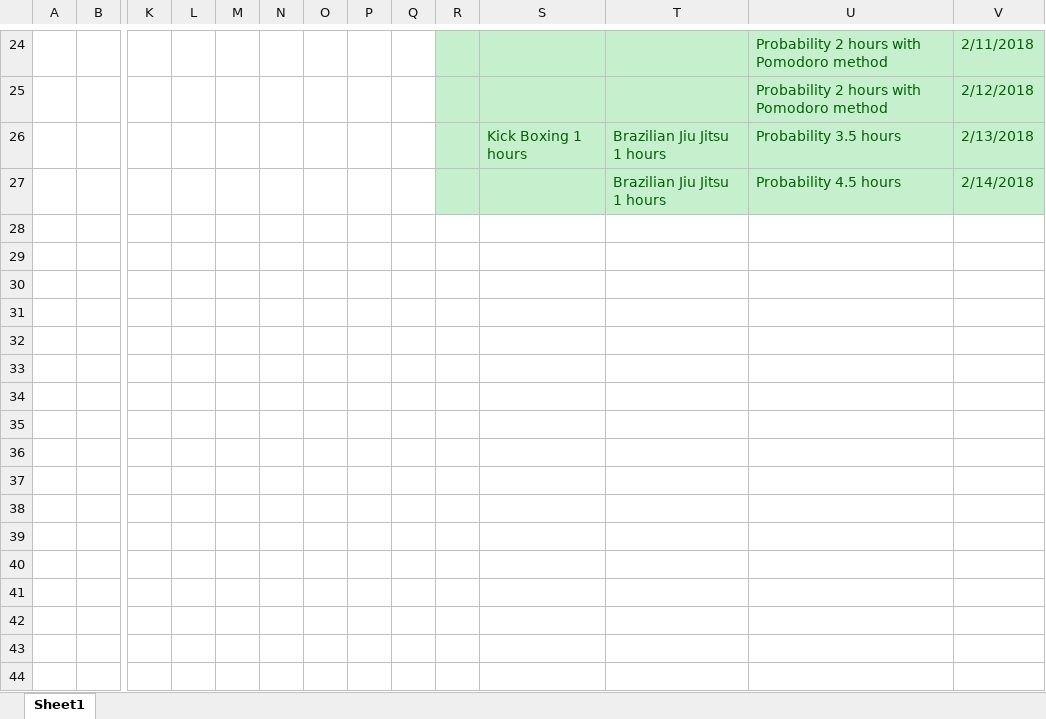
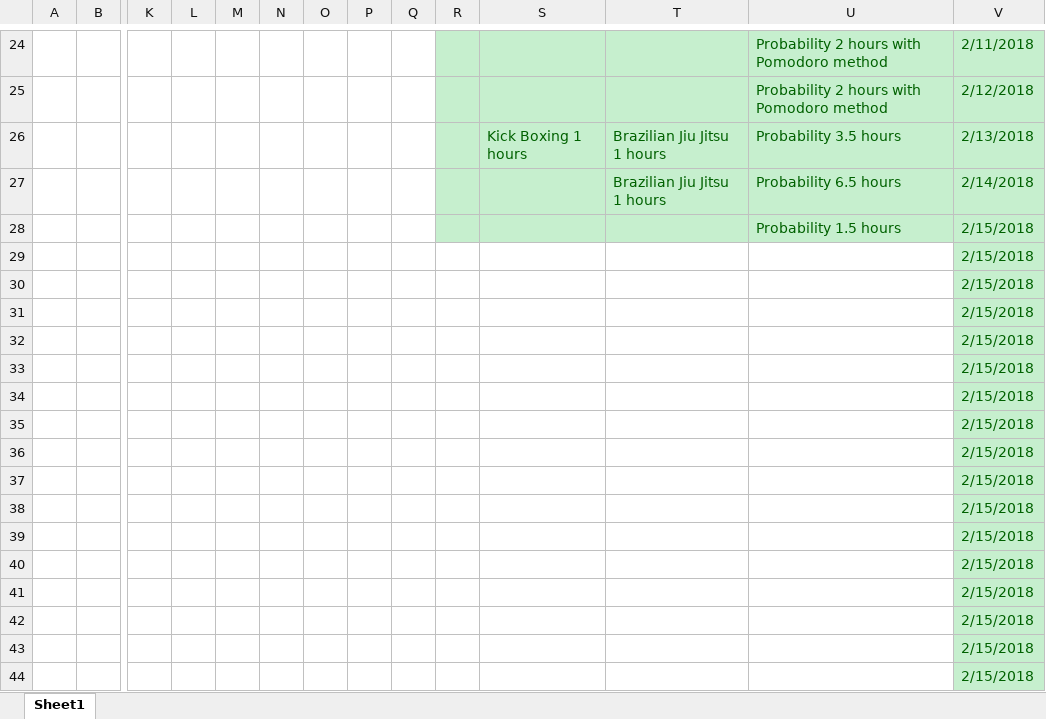
Before and after one commit to Yannnyan/Work_Submition, an Excel workbook: Work_submition.xlsm, sheet Sheet1, drawn as a sheet; only a part is shown, gaps mark what is left out; values as stored, in another font and other column widths than the file's, no borders; table styles not drawn; rows hold the shown columns only; the diff names each change by its address in the sheet, - before the commit and + after, or states it on an @@ line.

Commit message:
16/2/22

```diff
--- a/Work_submition.xlsm (sheet Sheet1)
+++ b/Work_submition.xlsm (sheet Sheet1)
-U27: Probability 4.5 hours
+U27: Probability 6.5 hours
+row 28:  |  |  |  |  |  |  |  |  |  |  |  | Probability 1.5 hours | 2/15/2018
+row 29:  |  |  |  |  |  |  |  |  |  |  |  |  | 2/15/2018
+row 30:  |  |  |  |  |  |  |  |  |  |  |  |  | 2/15/2018
+row 31:  |  |  |  |  |  |  |  |  |  |  |  |  | 2/15/2018
+row 32:  |  |  |  |  |  |  |  |  |  |  |  |  | 2/15/2018
+row 33:  |  |  |  |  |  |  |  |  |  |  |  |  | 2/15/2018
+row 34:  |  |  |  |  |  |  |  |  |  |  |  |  | 2/15/2018
+row 35:  |  |  |  |  |  |  |  |  |  |  |  |  | 2/15/2018
+row 36:  |  |  |  |  |  |  |  |  |  |  |  |  | 2/15/2018
+row 37:  |  |  |  |  |  |  |  |  |  |  |  |  | 2/15/2018
+row 38:  |  |  |  |  |  |  |  |  |  |  |  |  | 2/15/2018
+row 39:  |  |  |  |  |  |  |  |  |  |  |  |  | 2/15/2018
+row 40:  |  |  |  |  |  |  |  |  |  |  |  |  | 2/15/2018
+row 41:  |  |  |  |  |  |  |  |  |  |  |  |  | 2/15/2018
+row 42:  |  |  |  |  |  |  |  |  |  |  |  |  | 2/15/2018
+row 43:  |  |  |  |  |  |  |  |  |  |  |  |  | 2/15/2018
+row 44:  |  |  |  |  |  |  |  |  |  |  |  |  | 2/15/2018
```
